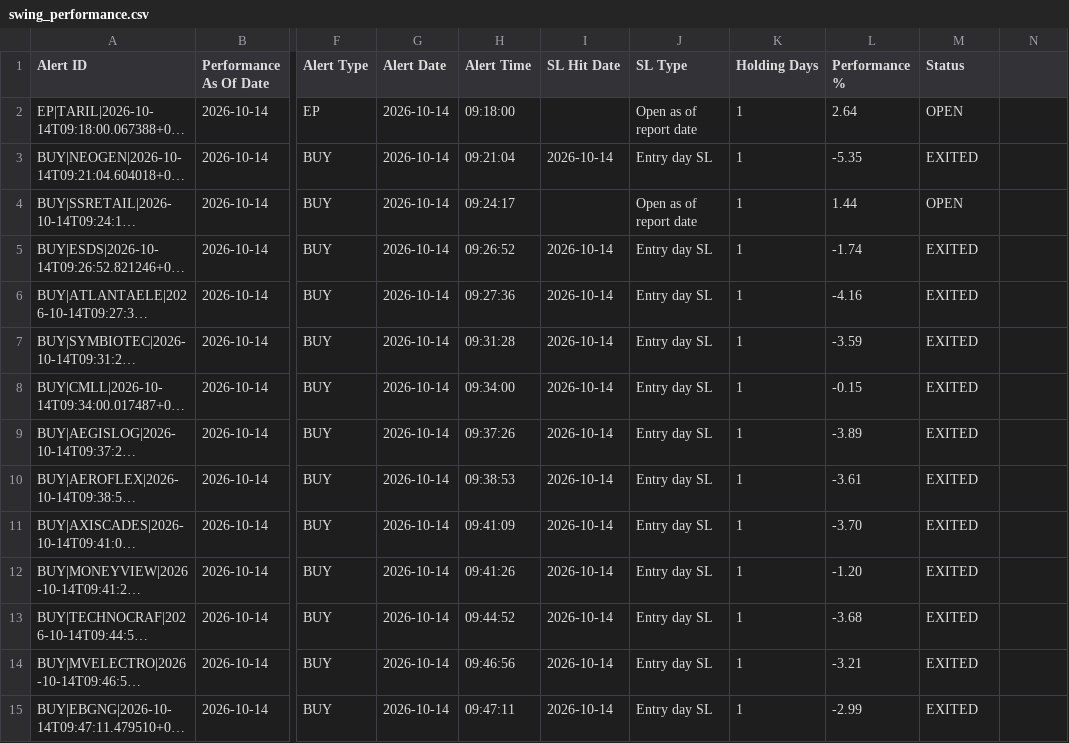
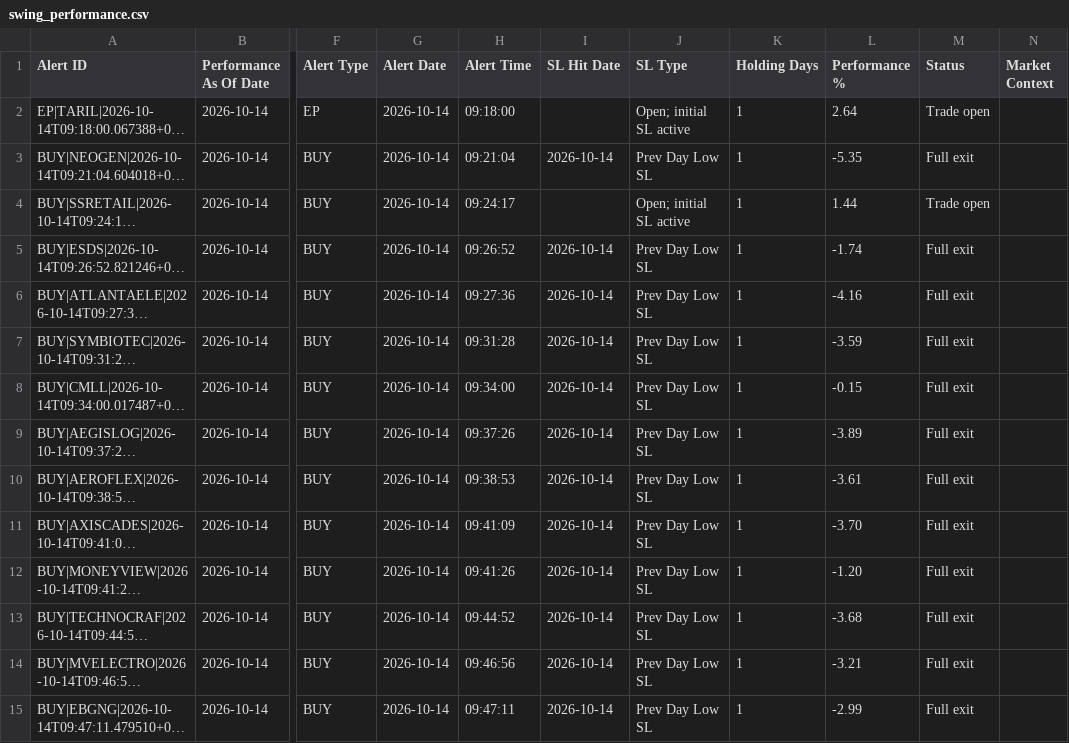
Before and after one commit to coolkarnee/stock_buy_alert_tgbot, a CSV file: artifacts/swing_performance.csv, drawn as a sheet; only a part is shown, gaps mark what is left out; long unchanged cells end in …; the diff covers the shown part only; the diff names each change by its address in the sheet, - before the commit and + after, or states it on an @@ line.

```diff
--- a/artifacts/swing_performance.csv
+++ b/artifacts/swing_performance.csv
-N1: (empty)
+N1: Market Context
-J2 (SL Type): Open as of report date
+J2 (SL Type): Open; initial SL active
-M2 (Status): OPEN
+M2 (Status): Trade open
-J3 (SL Type): Entry day SL
+J3 (SL Type): Prev Day Low SL
-M3 (Status): EXITED
+M3 (Status): Full exit
-J4 (SL Type): Open as of report date
+J4 (SL Type): Open; initial SL active
-M4 (Status): OPEN
+M4 (Status): Trade open
-J5:J15 (SL Type): Entry day SL
+J5:J15 (SL Type): Prev Day Low SL
-M5:M15 (Status): EXITED
+M5:M15 (Status): Full exit
```
Also changed, not shown: 48 edited cells elsewhere in this file.
